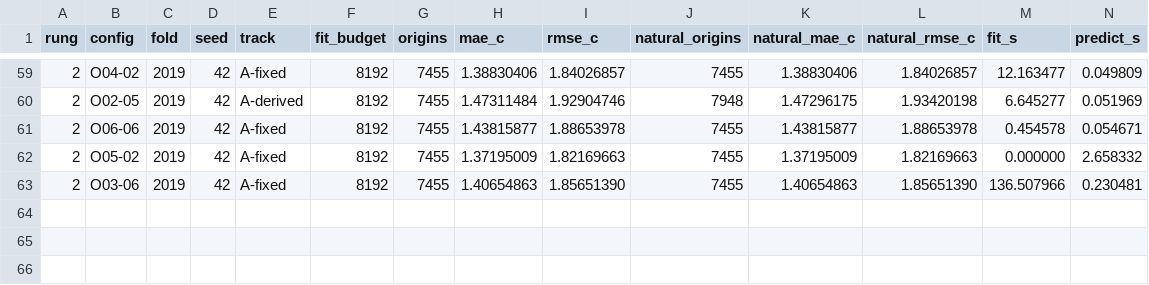
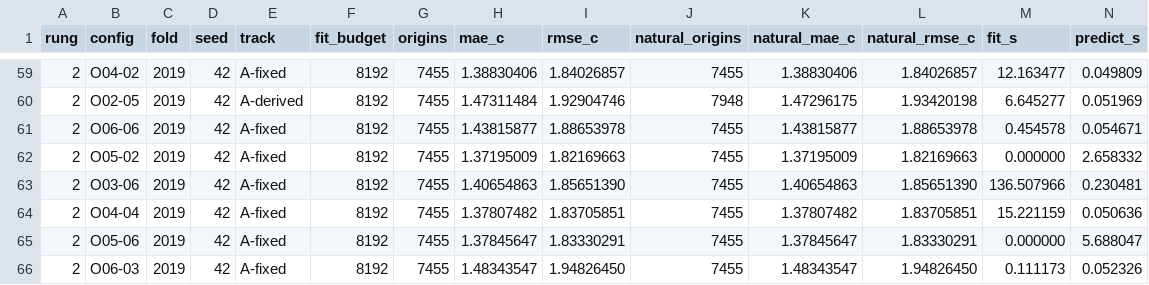
Before and after one commit to sguzman/aevral, a CSV file: results/C012/registry.csv, drawn as a sheet; only a part is shown, gaps mark what is left out; rows hold the shown columns only; the diff names each change by its address in the sheet, - before the commit and + after, or states it on an @@ line.

Commit message:
Register three further audited R2 outcomes

```diff
--- a/results/C012/registry.csv
+++ b/results/C012/registry.csv
+row 64: 2 | O04-04 | 2019 | 42 | A-fixed | 8192 | 7455 | 1.37807482 | 1.83705851 | 7455 | 1.37807482 | 1.83705851 | 15.221159 | 0.050636
+row 65: 2 | O05-06 | 2019 | 42 | A-fixed | 8192 | 7455 | 1.37845647 | 1.83330291 | 7455 | 1.37845647 | 1.83330291 | 0.000000 | 5.688047
+row 66: 2 | O06-03 | 2019 | 42 | A-fixed | 8192 | 7455 | 1.48343547 | 1.94826450 | 7455 | 1.48343547 | 1.94826450 | 0.111173 | 0.052326
```
